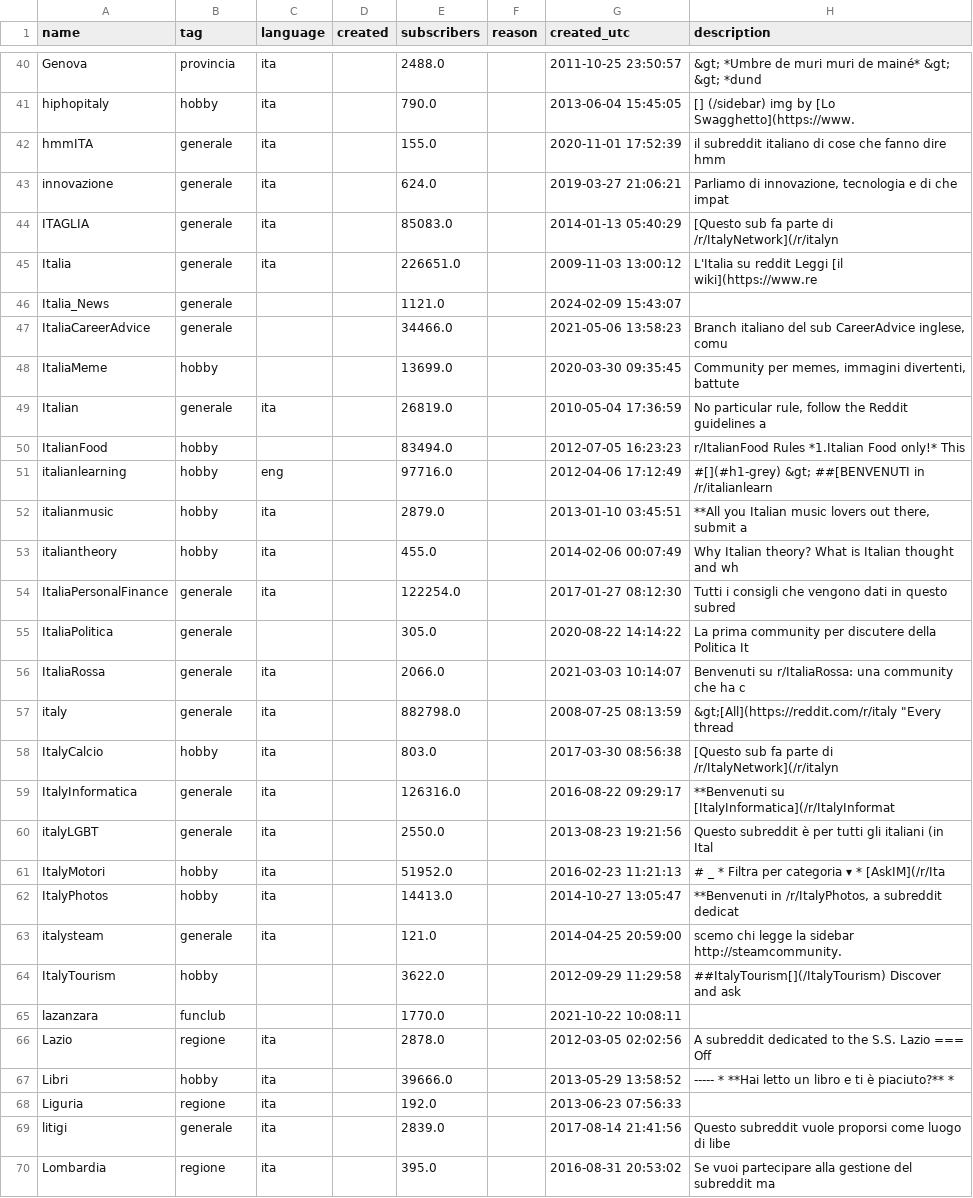
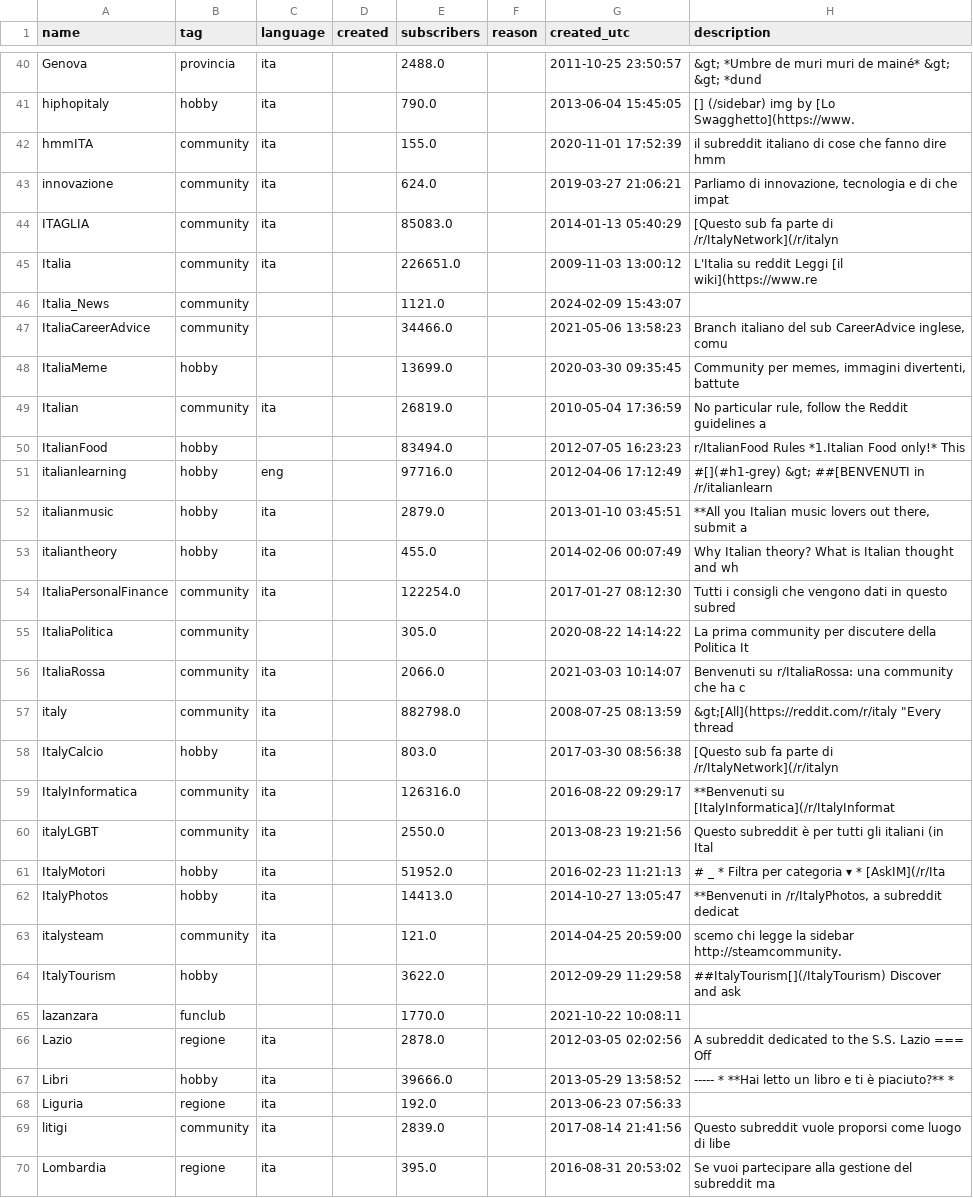
Before and after one commit to danieleongari/awesome-italian-reddit, a CSV file: subreddits.csv, drawn as a sheet; only a part is shown, gaps mark what is left out; the diff covers the shown part only.

Commit message:
add columns to HTML, link and date

```diff
--- a/subreddits.csv
+++ b/subreddits.csv
@@ -41,10 +41,10 @@ Genova,provincia,ita,,2488.0,,2011-10-25 23:50:57,&gt; *Umbre de muri muri de ma
 hiphopitaly,hobby,ita,,790.0,,2013-06-04 15:45:05,[] (/sidebar)  img by [Lo Swagghetto](https://www.
-hmmITA,generale,ita,,155.0,,2020-11-01 17:52:39,il subreddit italiano di cose che fanno dire hmm
-innovazione,generale,ita,,624.0,,2019-03-27 21:06:21,"Parliamo di innovazione, tecnologia e di che impat"
-ITAGLIA,generale,ita,,85083.0,,2014-01-13 05:40:29,[Questo sub fa parte di /r/ItalyNetwork](/r/italyn
-Italia,generale,ita,,226651.0,,2009-11-03 13:00:12,L'Italia su reddit  Leggi [il wiki](https://www.re
-Italia_News,generale,,,1121.0,,2024-02-09 15:43:07,
-ItaliaCareerAdvice,generale,,,34466.0,,2021-05-06 13:58:23,"Branch italiano del sub CareerAdvice inglese, comu"
+hmmITA,community,ita,,155.0,,2020-11-01 17:52:39,il subreddit italiano di cose che fanno dire hmm
+innovazione,community,ita,,624.0,,2019-03-27 21:06:21,"Parliamo di innovazione, tecnologia e di che impat"
+ITAGLIA,community,ita,,85083.0,,2014-01-13 05:40:29,[Questo sub fa parte di /r/ItalyNetwork](/r/italyn
+Italia,community,ita,,226651.0,,2009-11-03 13:00:12,L'Italia su reddit  Leggi [il wiki](https://www.re
+Italia_News,community,,,1121.0,,2024-02-09 15:43:07,
+ItaliaCareerAdvice,community,,,34466.0,,2021-05-06 13:58:23,"Branch italiano del sub CareerAdvice inglese, comu"
 ItaliaMeme,hobby,,,13699.0,,2020-03-30 09:35:45,"Community per memes, immagini divertenti, battute "
-Italian,generale,ita,,26819.0,,2010-05-04 17:36:59,"No particular rule, follow the Reddit guidelines a"
+Italian,community,ita,,26819.0,,2010-05-04 17:36:59,"No particular rule, follow the Reddit guidelines a"
 ItalianFood,hobby,,,83494.0,,2012-07-05 16:23:23,r/ItalianFood Rules  *1.Italian Food only!*  This
@@ -53,12 +53,12 @@ italianmusic,hobby,ita,,2879.0,,2013-01-10 03:45:51,"**All you Italian music lov
 italiantheory,hobby,ita,,455.0,,2014-02-06 00:07:49,Why Italian theory? What is Italian thought and wh
-ItaliaPersonalFinance,generale,ita,,122254.0,,2017-01-27 08:12:30,Tutti i consigli che vengono dati in questo subred
-ItaliaPolitica,generale,,,305.0,,2020-08-22 14:14:22,La prima community per discutere della Politica It
-ItaliaRossa,generale,ita,,2066.0,,2021-03-03 10:14:07,Benvenuti su r/ItaliaRossa: una community che ha c
-italy,generale,ita,,882798.0,,2008-07-25 08:13:59,"&gt;[All](https://reddit.com/r/italy ""Every thread"
+ItaliaPersonalFinance,community,ita,,122254.0,,2017-01-27 08:12:30,Tutti i consigli che vengono dati in questo subred
+ItaliaPolitica,community,,,305.0,,2020-08-22 14:14:22,La prima community per discutere della Politica It
+ItaliaRossa,community,ita,,2066.0,,2021-03-03 10:14:07,Benvenuti su r/ItaliaRossa: una community che ha c
+italy,community,ita,,882798.0,,2008-07-25 08:13:59,"&gt;[All](https://reddit.com/r/italy ""Every thread"
 ItalyCalcio,hobby,ita,,803.0,,2017-03-30 08:56:38,[Questo sub fa parte di /r/ItalyNetwork](/r/italyn
-ItalyInformatica,generale,ita,,126316.0,,2016-08-22 09:29:17,**Benvenuti su [ItalyInformatica](/r/ItalyInformat
-italyLGBT,generale,ita,,2550.0,,2013-08-23 19:21:56,Questo subreddit è per tutti gli italiani (in Ital
+ItalyInformatica,community,ita,,126316.0,,2016-08-22 09:29:17,**Benvenuti su [ItalyInformatica](/r/ItalyInformat
+italyLGBT,community,ita,,2550.0,,2013-08-23 19:21:56,Questo subreddit è per tutti gli italiani (in Ital
 ItalyMotori,hobby,ita,,51952.0,,2016-02-23 11:21:13,# _  * Filtra per categoria ▾     * [AskIM](/r/Ita
 ItalyPhotos,hobby,ita,,14413.0,,2014-10-27 13:05:47,"**Benvenuti in /r/ItalyPhotos, a subreddit dedicat"
-italysteam,generale,ita,,121.0,,2014-04-25 20:59:00,scemo chi legge la sidebar  http://steamcommunity.
+italysteam,community,ita,,121.0,,2014-04-25 20:59:00,scemo chi legge la sidebar  http://steamcommunity.
 ItalyTourism,hobby,,,3622.0,,2012-09-29 11:29:58,##ItalyTourism[](/ItalyTourism)  Discover and ask
@@ -68,3 +68,3 @@ Libri,hobby,ita,,39666.0,,2013-05-29 13:58:52,----- * **Hai letto un libro e ti
 Liguria,regione,ita,,192.0,,2013-06-23 07:56:33,
-litigi,generale,ita,,2839.0,,2017-08-14 21:41:56,Questo subreddit vuole proporsi come luogo di libe
+litigi,community,ita,,2839.0,,2017-08-14 21:41:56,Questo subreddit vuole proporsi come luogo di libe
 Lombardia,regione,ita,,395.0,,2016-08-31 20:53:02,Se vuoi partecipare alla gestione del subreddit ma
```
Also changed, not shown: 22 edited cells elsewhere in this file, 3 other files.
